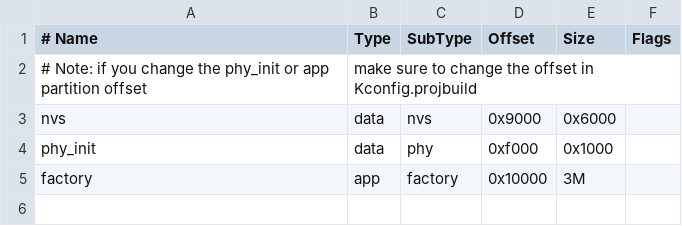
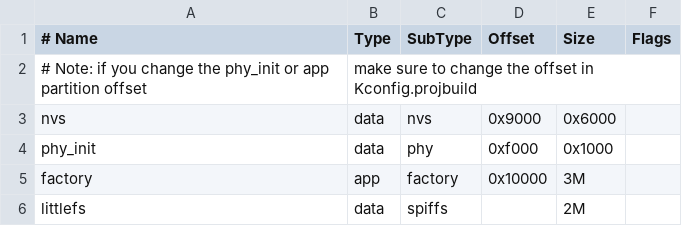
Before and after one commit to lmartinez51/esp32s3-camila, a CSV file: solutions/openai_demo/partitions.csv, drawn as a sheet; the diff names each change by its address in the sheet, - before the commit and + after, or states it on an @@ line.

Commit message:
feat(lua): implement ESP-Claw automation engine with LittleFS persistence for rules

```diff
--- a/solutions/openai_demo/partitions.csv
+++ b/solutions/openai_demo/partitions.csv
+row 6: littlefs | data | spiffs |  | 2M
```
Also changed, not shown: 10 other files.
